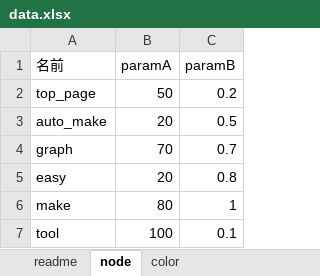
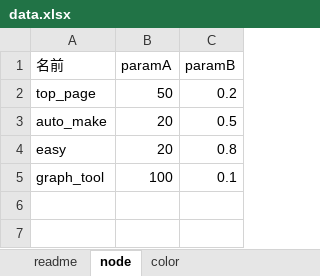
Before and after one commit to recruit-tech/g2g, an Excel workbook: sample/data.xlsx, sheet node, drawn as a sheet; values as stored, in another font and other column widths than the file's, no borders; removed rows and columns are numbered as before the commit, all else as after; the diff names each change by its address in the sheet, - before the commit and + after, or states it on an @@ line.

```diff
--- a/sample/data.xlsx (sheet node)
+++ b/sample/data.xlsx (sheet node)
-row 4: graph | 70 | 0.7
-row 6: make | 80 | 1
-A5 (名前): tool
+A5 (名前): graph_tool
```
Also changed, not shown: 4 other files.
